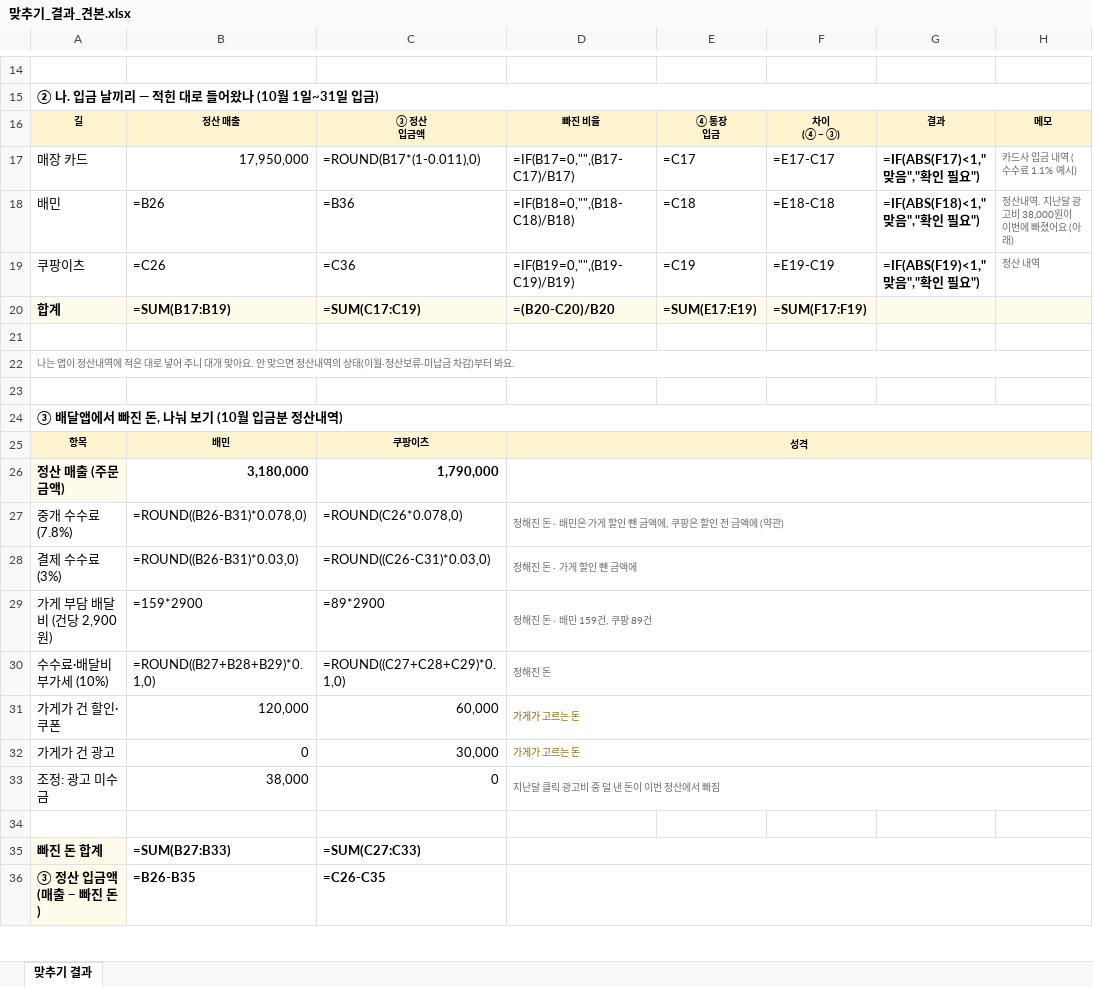
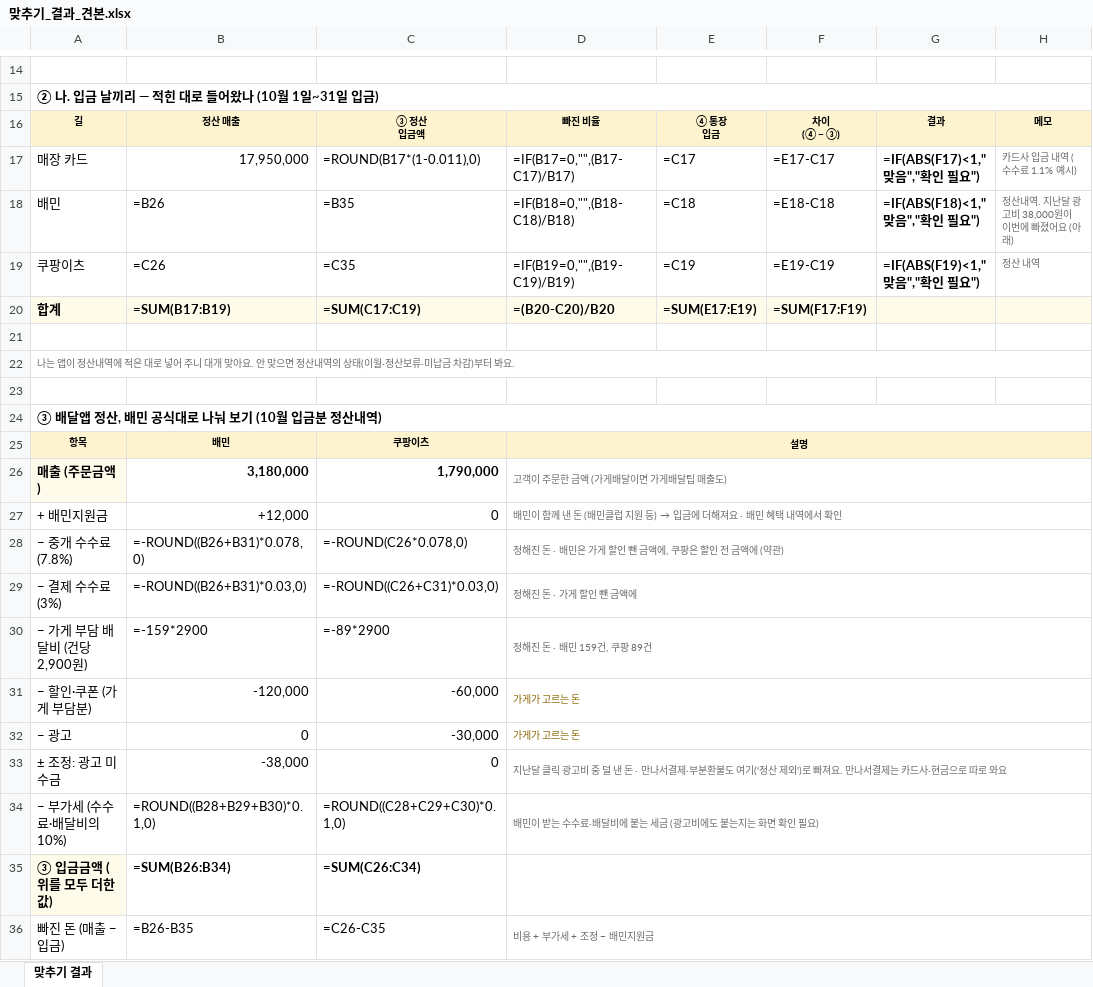
Before and after one commit to johnsongarage/money-matching-excel, an Excel workbook: samples/맞추기_결과_견본.xlsx, sheet 맞추기 결과, drawn as a sheet; only a part is shown, gaps mark what is left out; values as stored, in another font and other column widths than the file's, no borders; formulas without a stored value are shown as written; removed rows and columns are numbered as before the commit, all else as after; the diff covers the shown part only; the diff names each change by its address in the sheet, - before the commit and + after, or states it on an @@ line.

```diff
--- a/samples/맞추기_결과_견본.xlsx (sheet 맞추기 결과)
+++ b/samples/맞추기_결과_견본.xlsx (sheet 맞추기 결과)
-C18: =B36
+C18: =B35
-C19: =C36
+C19: =C35
-A24: ③ 배달앱에서 빠진 돈, 나눠 보기 (10월 입금분 정산내역)
+A24: ③ 배달앱 정산, 배민 공식대로 나눠 보기 (10월 입금분 정산내역)
-D25: 성격
+D25: 설명
-A26: 정산 매출 (주문금액)
+A26: 매출 (주문금액)
-D26: (empty)
+D26: 고객이 주문한 금액 (가게배달이면 가게배달팁 매출도)
+row 27: + 배민지원금 | +12,000 | 0 | 배민이 함께 낸 돈 (배민클럽 지원 등) → 입금에 더해져요 · 배민 혜택 내역에서 확인
-A28: 중개 수수료 (7.8%)
+A28: − 중개 수수료 (7.8%)
-B28: =ROUND((B26-B31)*0.078,0)
+B28: =-ROUND((B26+B31)*0.078,0)
-C28: =ROUND(C26*0.078,0)
+C28: =-ROUND(C26*0.078,0)
-A29: 결제 수수료 (3%)
+A29: − 결제 수수료 (3%)
-B29: =ROUND((B26-B31)*0.03,0)
+B29: =-ROUND((B26+B31)*0.03,0)
-C29: =ROUND((C26-C31)*0.03,0)
+C29: =-ROUND((C26+C31)*0.03,0)
-A30: 가게 부담 배달비 (건당 2,900원)
+A30: − 가게 부담 배달비 (건당 2,900원)
-B30: =159*2900
+B30: =-159*2900
-C30: =89*2900
+C30: =-89*2900
-row 30: 수수료·배달비 부가세 (10%) | =ROUND((B27+B28+B29)*0.1,0) | =ROUND((C27+C28+C29)*0.1,0) | 정해진 돈
-row 31: 가게가 건 할인·쿠폰 | 120,000 | 60,000 | 가게가 고르는 돈
+row 31: − 할인·쿠폰 (가게 부담분) | -120,000 | -60,000 | 가게가 고르는 돈
-A32: 가게가 건 광고
+A32: − 광고
-C32: 30,000
+C32: -30,000
-row 33: 조정: 광고 미수금 | 38,000 | 0 | 지난달 클릭 광고비 중 덜 낸 돈이 이번 정산에서 빠짐
-row 33: (empty)
+row 33: ± 조정: 광고 미수금 | -38,000 | 0 | 지난달 클릭 광고비 중 덜 낸 돈 · 만나서결제·부분환불도 여기('정산 제외')로 빠져요. 만나서결제는 카드사·현금으로 따로 와요
+D33:H33 merged
-row 35: 빠진 돈 합계 | =SUM(B27:B33) | =SUM(C27:C33)
+row 34: − 부가세 (수수료·배달비의 10%) | =ROUND((B28+B29+B30)*0.1,0) | =ROUND((C28+C29+C30)*0.1,0) | 배민이 받는 수수료·배달비에 붙는 세금 (광고비에도 붙는지는 화면 확인 필요)
+row 35: ③ 입금금액 (위를 모두 더한 값) | =SUM(B26:B34) | =SUM(C26:C34)
-A36: ③ 정산 입금액 (매출 − 빠진 돈)
+A36: 빠진 돈 (매출 − 입금)
-A36 fill: #FFFBEB
+A36 fill: none
-A36:C36 bold: on
+A36:C36 bold: off
-D36: (empty)
+D36: 비용 + 부가세 + 조정 − 배민지원금
```
Also changed, not shown: 1 added row and 4 edited cells elsewhere in this sheet, 2 other files.
